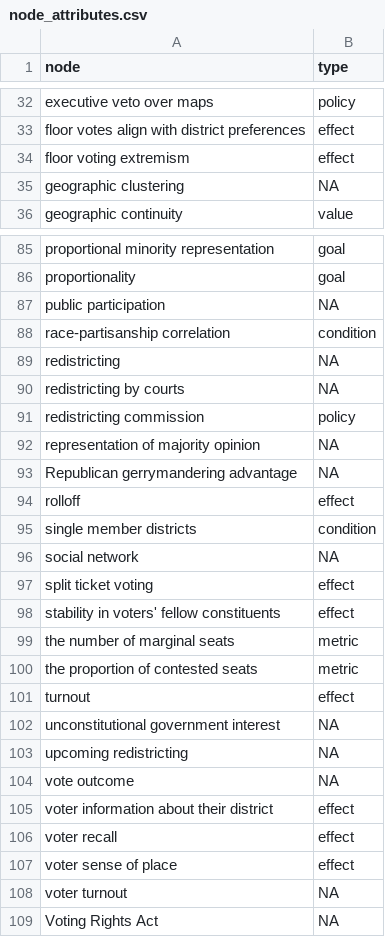
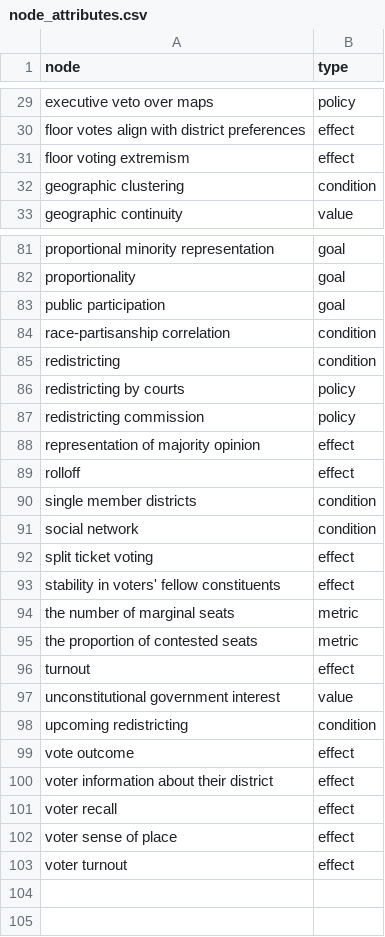
Before and after one commit to judgelord/redistricting-lit, a CSV file: node_attributes.csv, drawn as a sheet; only a part is shown, gaps mark what is left out; the diff covers the shown part only.

```diff
--- a/node_attributes.csv
+++ b/node_attributes.csv
@@ -34,3 +31,3 @@ floor votes align with district preferences,effect
 floor voting extremism,effect
-geographic clustering,NA
+geographic clustering,condition
 geographic continuity,value
@@ -86,12 +82,11 @@ proportional minority representation,goal
 proportionality,goal
-public participation,NA
+public participation,goal
 race-partisanship correlation,condition
-redistricting,NA
-redistricting by courts,NA
+redistricting,condition
+redistricting by courts,policy
 redistricting commission,policy
-representation of majority opinion,NA
-Republican gerrymandering advantage,NA
+representation of majority opinion,effect
 rolloff,effect
 single member districts,condition
-social network,NA
+social network,condition
 split ticket voting,effect
@@ -101,5 +96,5 @@ the proportion of contested seats,metric
 turnout,effect
-unconstitutional government interest,NA
-upcoming redistricting,NA
-vote outcome,NA
+unconstitutional government interest,value
+upcoming redistricting,condition
+vote outcome,effect
 voter information about their district,effect
@@ -107,3 +102,2 @@ voter recall,effect
 voter sense of place,effect
-voter turnout,NA
-Voting Rights Act,NA
+voter turnout,effect
```
Also changed, not shown: 4 removed rows and 25 edited cells elsewhere in this file, dag.csv, 3 other files.
